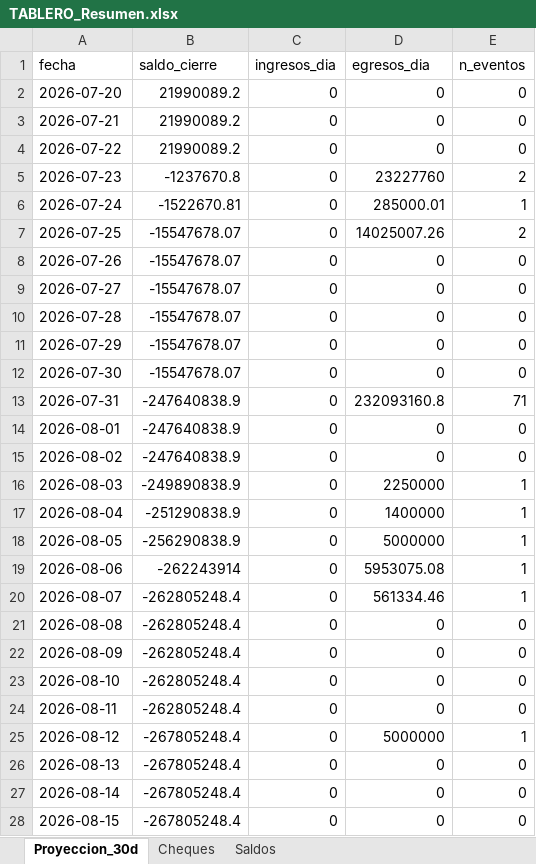
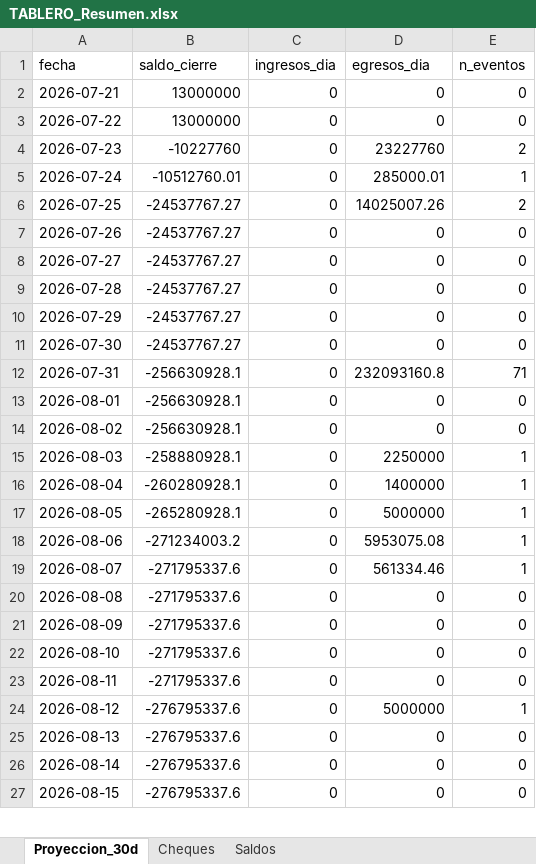
Before and after one commit to francolunaklick-web/GRIFFTABLEROS, an Excel workbook: flujo_bancario/TABLERO_Resumen.xlsx, sheet Proyeccion_30d, drawn as a sheet; only a part is shown; values as stored, in another font and other column widths than the file's, no borders; removed rows and columns are numbered as before the commit, all else as after; the diff covers the shown part only; the diff names each change by its address in the sheet, - before the commit and + after, or states it on an @@ line.

```diff
--- a/flujo_bancario/TABLERO_Resumen.xlsx (sheet Proyeccion_30d)
+++ b/flujo_bancario/TABLERO_Resumen.xlsx (sheet Proyeccion_30d)
-row 2: 2026-07-20 | 21990089.2 | 0 | 0 | 0
-B2:B3 (saldo_cierre): 21990089.2
+B2:B3 (saldo_cierre): 13000000
-B4 (saldo_cierre): -1237670.8
+B4 (saldo_cierre): -10227760
-B5 (saldo_cierre): -1522670.81
+B5 (saldo_cierre): -10512760.01
-B6:B11 (saldo_cierre): -15547678.07
+B6:B11 (saldo_cierre): -24537767.27
-B12:B14 (saldo_cierre): -247640838.9
+B12:B14 (saldo_cierre): -256630928.1
-B15 (saldo_cierre): -249890838.9
+B15 (saldo_cierre): -258880928.1
-B16 (saldo_cierre): -251290838.9
+B16 (saldo_cierre): -260280928.1
-B17 (saldo_cierre): -256290838.9
+B17 (saldo_cierre): -265280928.1
-B18 (saldo_cierre): -262243914
+B18 (saldo_cierre): -271234003.2
-B19:B23 (saldo_cierre): -262805248.4
+B19:B23 (saldo_cierre): -271795337.6
-B24:B27 (saldo_cierre): -267805248.4
+B24:B27 (saldo_cierre): -276795337.6
```
Also changed, not shown: 1 added row and 4 edited cells elsewhere in this sheet, sheet Cheques, sheet Saldos, cuentas_a_pagar/TABLERO_Resumen.xlsx, estado_resultado/TABLERO_Resumen.xlsx, 14 other files.
